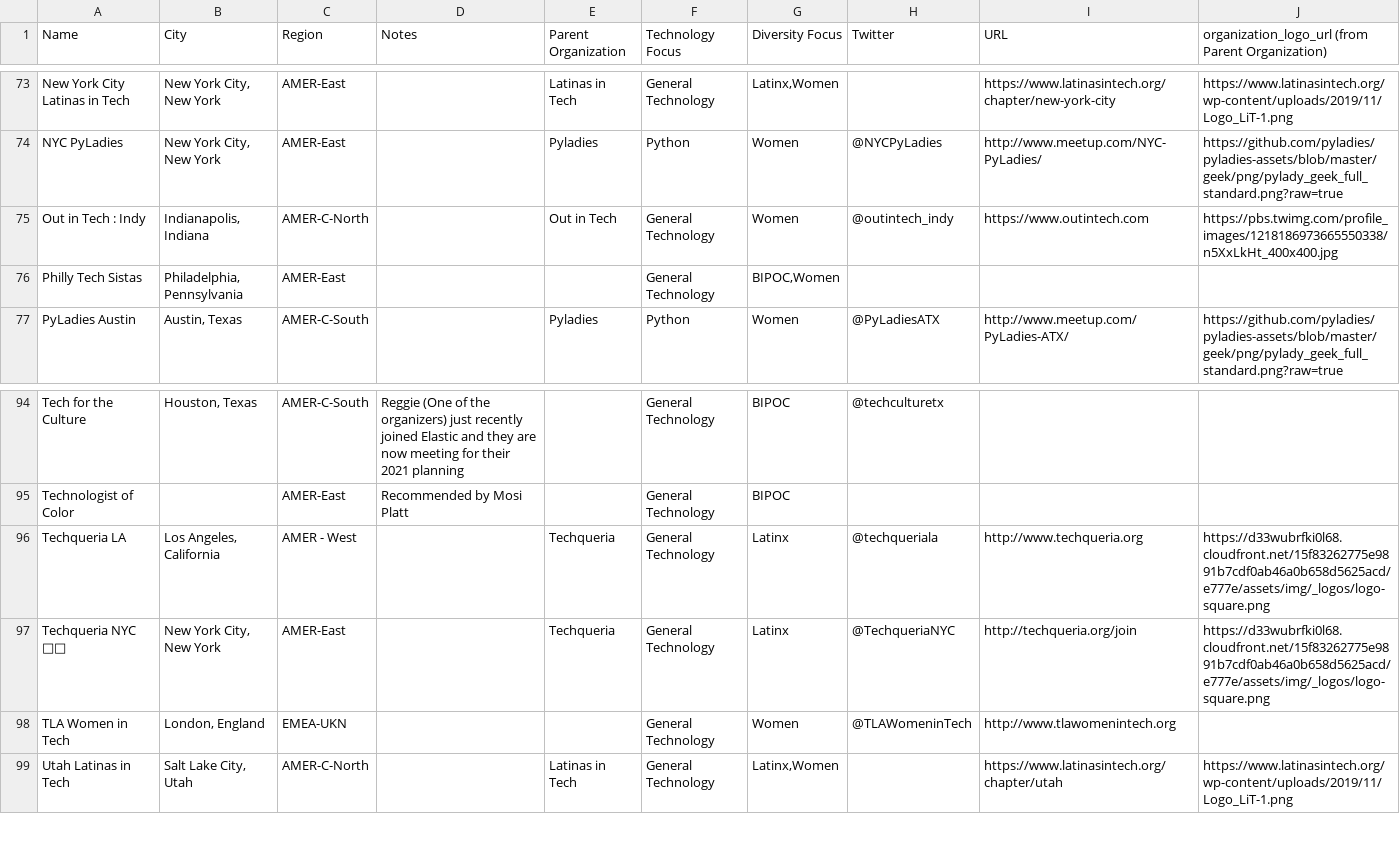
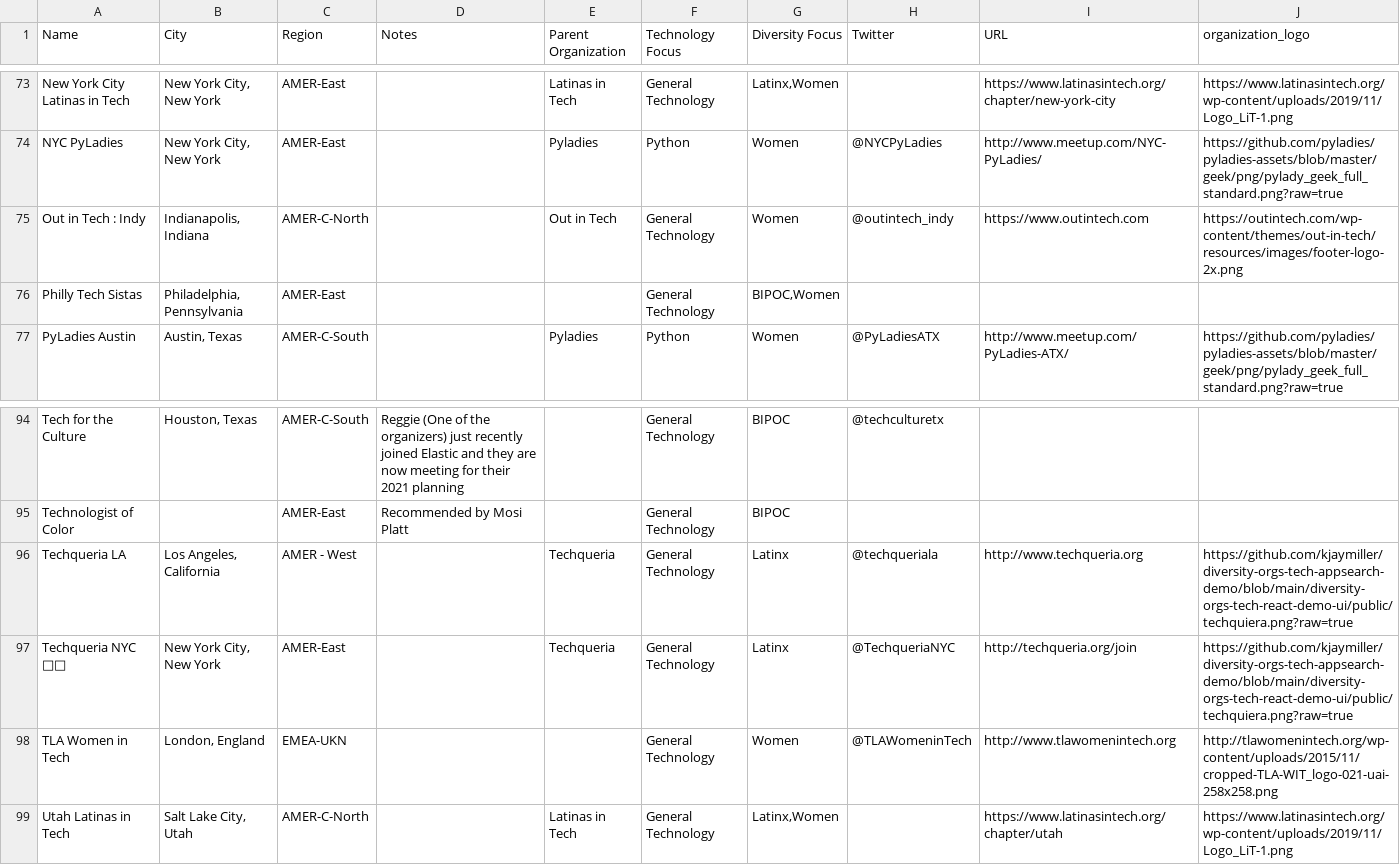
Before and after one commit to kjaymiller/diversity-orgs-tech, a CSV file: Diversity and Inclusion Groups Local-Public List View.csv, drawn as a sheet; only a part is shown, gaps mark what is left out; the diff names each change by its address in the sheet, - before the commit and + after, or states it on an @@ line.

Commit message:
test public site

```diff
--- a/Diversity and Inclusion Groups Local-Public List View.csv
+++ b/Diversity and Inclusion Groups Local-Public List View.csv
-J1: organization_logo_url (from Parent Organization)
+J1: organization_logo
-J75 (organization_logo): https://pbs.twimg.com/profile_images/1218186973665550338/n5XxLkHt_400x400.jpg
+J75 (organization_logo): https://outintech.com/wp-content/themes/out-in-tech/resources/images/footer-logo-2x.png
-J96:J97 (organization_logo): https://d33wubrfki0l68.cloudfront.net/15f83262775e9891b7cdf0ab46a0b658d5625acd/e777e/assets/img/_logos/logo-square.png
+J96:J97 (organization_logo): https://github.com/kjaymiller/diversity-orgs-tech-appsearch-demo/blob/main/diversity-orgs-tech-react-demo-ui/public/techquiera.png?raw=true
-J98 (organization_logo): (empty)
+J98 (organization_logo): http://tlawomenintech.org/wp-content/uploads/2015/11/cropped-TLA-WIT_logo-021-uai-258x258.png
```
Also changed, not shown: 5 other files.
